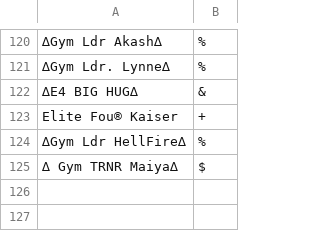
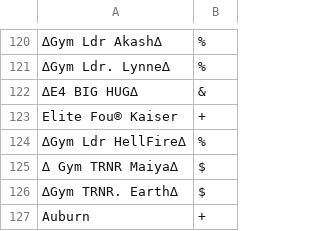
Before and after one commit to Sora-League/Pokemon-Showdown, a CSV file: config/usergroups.csv, drawn as a sheet; only a part is shown, gaps mark what is left out; the diff names each change by its address in the sheet, - before the commit and + after, or states it on an @@ line.

```diff
--- a/config/usergroups.csv
+++ b/config/usergroups.csv
+row 126: ∆Gym TRNR. Earth∆ | $
+row 127: Auburn | +
```
Also changed, not shown: 1 other file.
